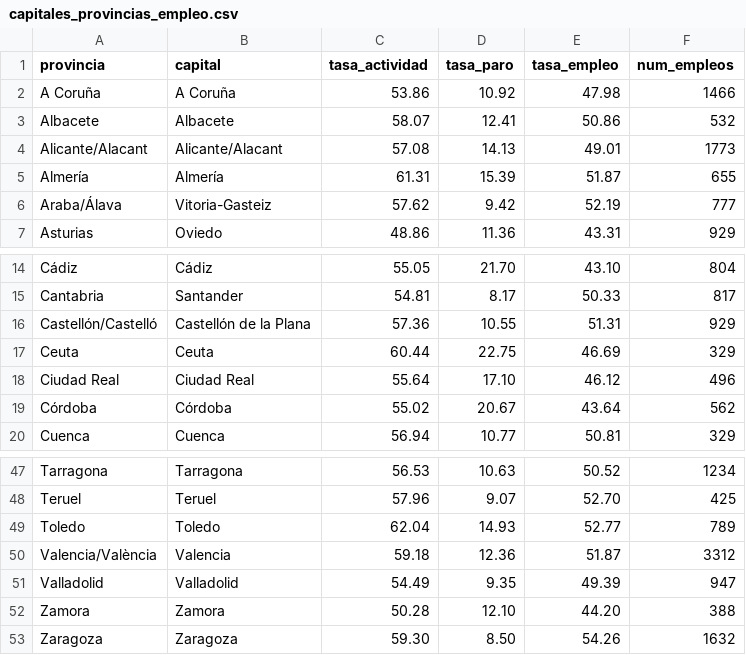
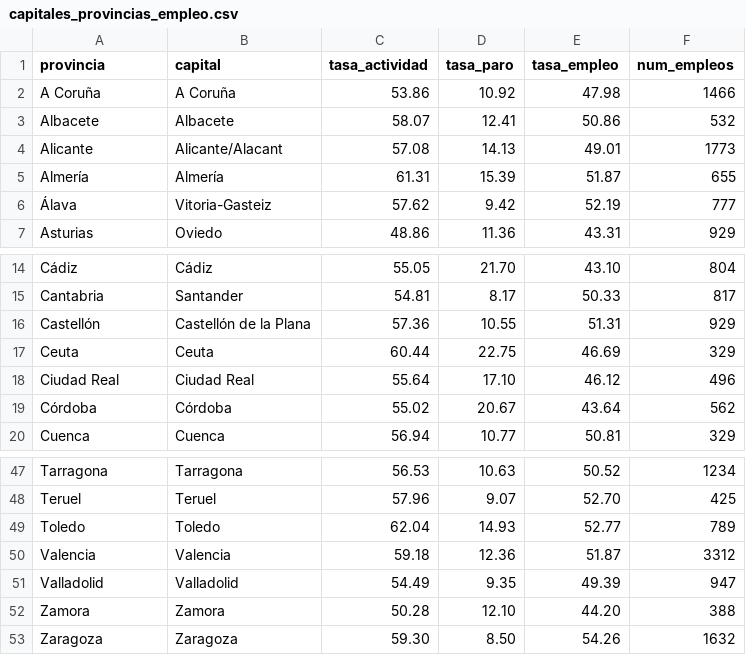
Before and after one commit to mvarona/TFM_MUINBDES, a CSV file: Data/capitales_provincias_empleo.csv, drawn as a sheet; only a part is shown, gaps mark what is left out.

Commit message:
Add province employment data for each municipality

```diff
--- a/Data/capitales_provincias_empleo.csv
+++ b/Data/capitales_provincias_empleo.csv
@@ -3,5 +3,5 @@ A Coruña,A Coruña,53.86,10.92,47.98,1466
 Albacete,Albacete,58.07,12.41,50.86,532
-Alicante/Alacant,Alicante/Alacant,57.08,14.13,49.01,1773
+Alicante,Alicante/Alacant,57.08,14.13,49.01,1773
 Almería,Almería,61.31,15.39,51.87,655
-Araba/Álava,Vitoria-Gasteiz,57.62,9.42,52.19,777
+Álava,Vitoria-Gasteiz,57.62,9.42,52.19,777
 Asturias,Oviedo,48.86,11.36,43.31,929
@@ -15,3 +15,3 @@ Cádiz,Cádiz,55.05,21.70,43.10,804
 Cantabria,Santander,54.81,8.17,50.33,817
-Castellón/Castelló,Castellón de la Plana,57.36,10.55,51.31,929
+Castellón,Castellón de la Plana,57.36,10.55,51.31,929
 Ceuta,Ceuta,60.44,22.75,46.69,329
@@ -49,3 +49,3 @@ Teruel,Teruel,57.96,9.07,52.70,425
 Toledo,Toledo,62.04,14.93,52.77,789
-Valencia/València,Valencia,59.18,12.36,51.87,3312
+Valencia,Valencia,59.18,12.36,51.87,3312
 Valladolid,Valladolid,54.49,9.35,49.39,947
```
Also changed, not shown: 2 other files.
